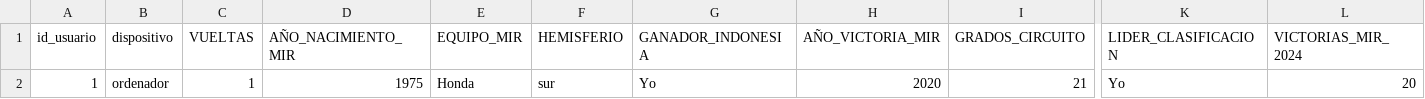
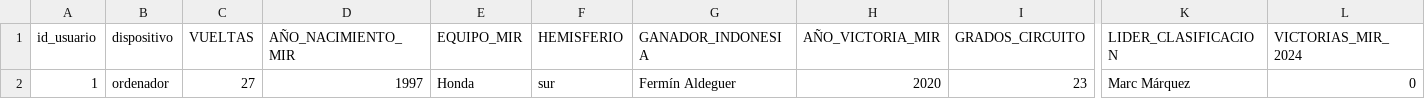
Before and after one commit to UO299855/MotoGP-Desktop, a CSV file: php/export/respuestas_test.csv, drawn as a sheet; only a part is shown, gaps mark what is left out; the diff names each change by its address in the sheet, - before the commit and + after, or states it on an @@ line.

```diff
--- a/php/export/respuestas_test.csv
+++ b/php/export/respuestas_test.csv
-C2 (VUELTAS): 1
+C2 (VUELTAS): 27
-D2 (AÑO_NACIMIENTO_MIR): 1975
+D2 (AÑO_NACIMIENTO_MIR): 1997
-G2 (GANADOR_INDONESIA): Yo
+G2 (GANADOR_INDONESIA): Fermín Aldeguer
-I2 (GRADOS_CIRCUITO): 21
+I2 (GRADOS_CIRCUITO): 23
-K2 (LIDER_CLASIFICACION): Yo
+K2 (LIDER_CLASIFICACION): Marc Márquez
-L2 (VICTORIAS_MIR_2024): 20
+L2 (VICTORIAS_MIR_2024): 0
```
Also changed, not shown: 4 other files.
